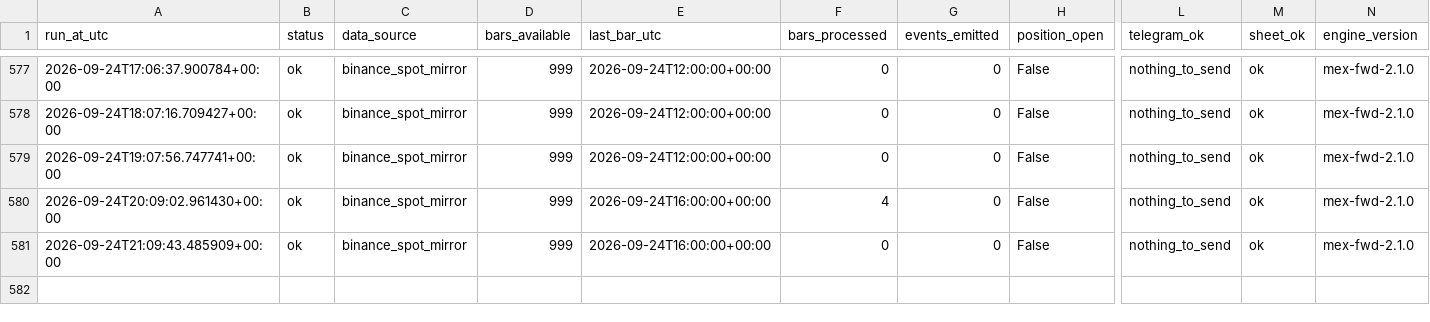
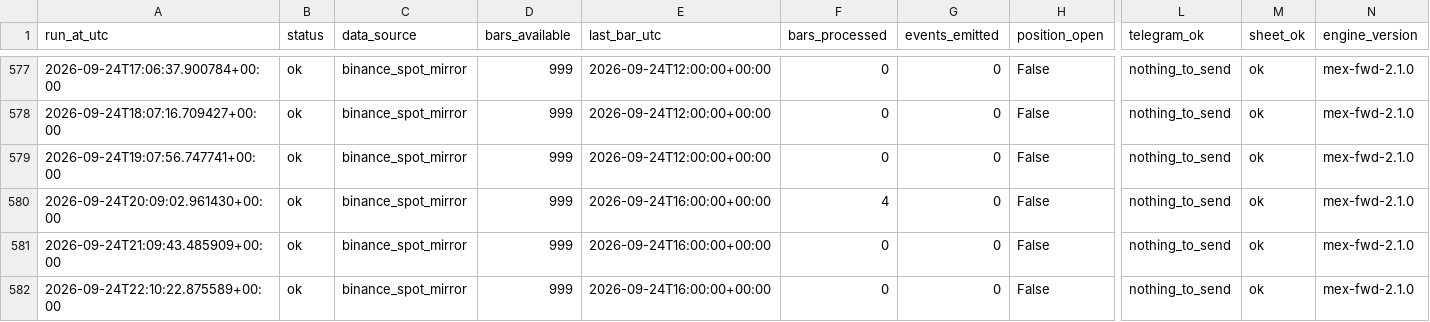
Before and after one commit to daijobudesu69/Crypto-MEX, a CSV file: state/runs.csv, drawn as a sheet; only a part is shown, gaps mark what is left out; rows hold the shown columns only; the diff names each change by its address in the sheet, - before the commit and + after, or states it on an @@ line.

```diff
--- a/state/runs.csv
+++ b/state/runs.csv
+row 582: 2026-09-24T22:10:22.875589+00:00 | ok | binance_spot_mirror | 999 | 2026-09-24T16:00:00+00:00 | 0 | 0 | False | nothing_to_send | ok | mex-fwd-2.1.0
```
